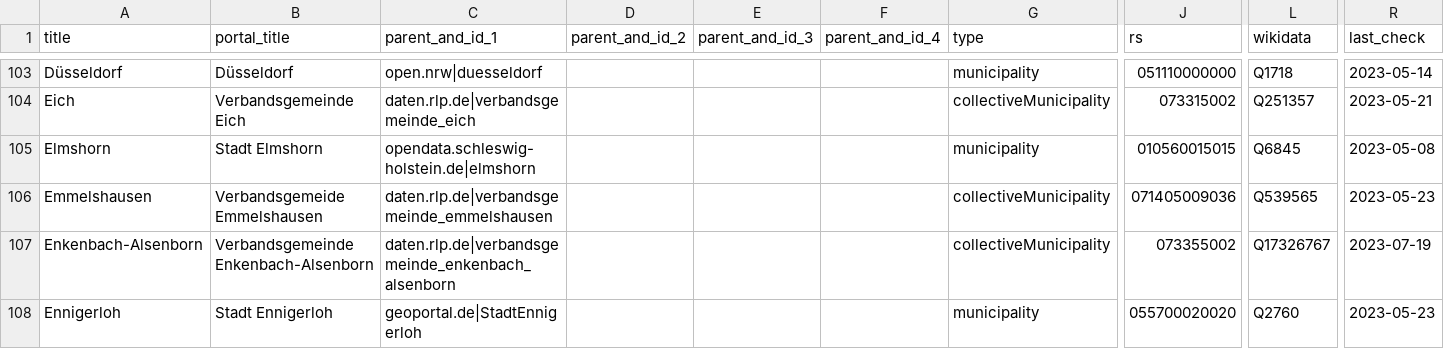
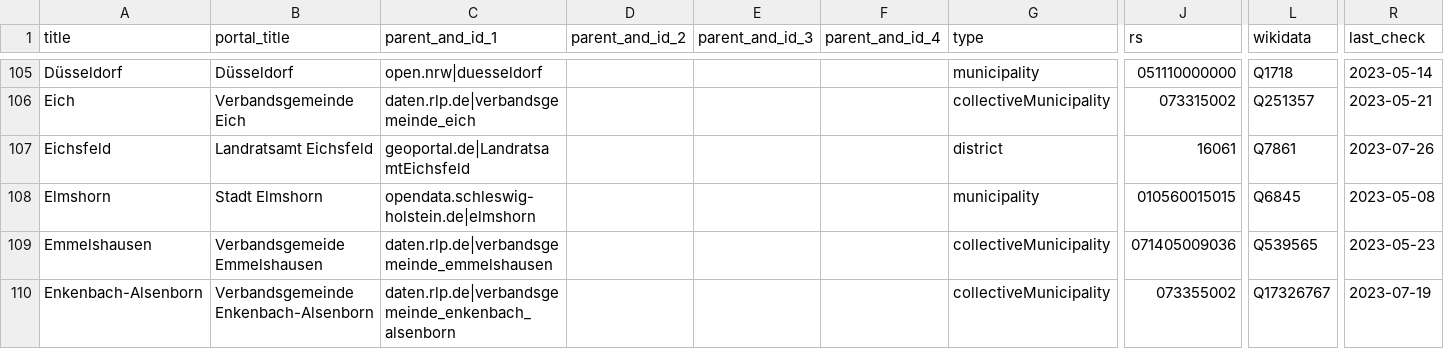
Before and after one commit to opendata-guru/govdata-monitor, a CSV file: data/opendataportals.csv, drawn as a sheet; only a part is shown, gaps mark what is left out; the shorter side is filled out with more unchanged rows; rows hold the shown columns only; the diff covers the shown part only; the diff names each change by its address in the sheet, - before the commit and + after, or states it on an @@ line.

Commit message:
add 14 new districts

```diff
--- a/data/opendataportals.csv
+++ b/data/opendataportals.csv
+row 107: Eichsfeld | Landratsamt Eichsfeld | geoportal.de|LandratsamtEichsfeld |  |  |  | district | 16061 | Q7861 | 2023-07-26
```
Also changed, not shown: 13 added rows and 1 edited cell elsewhere in this file.
